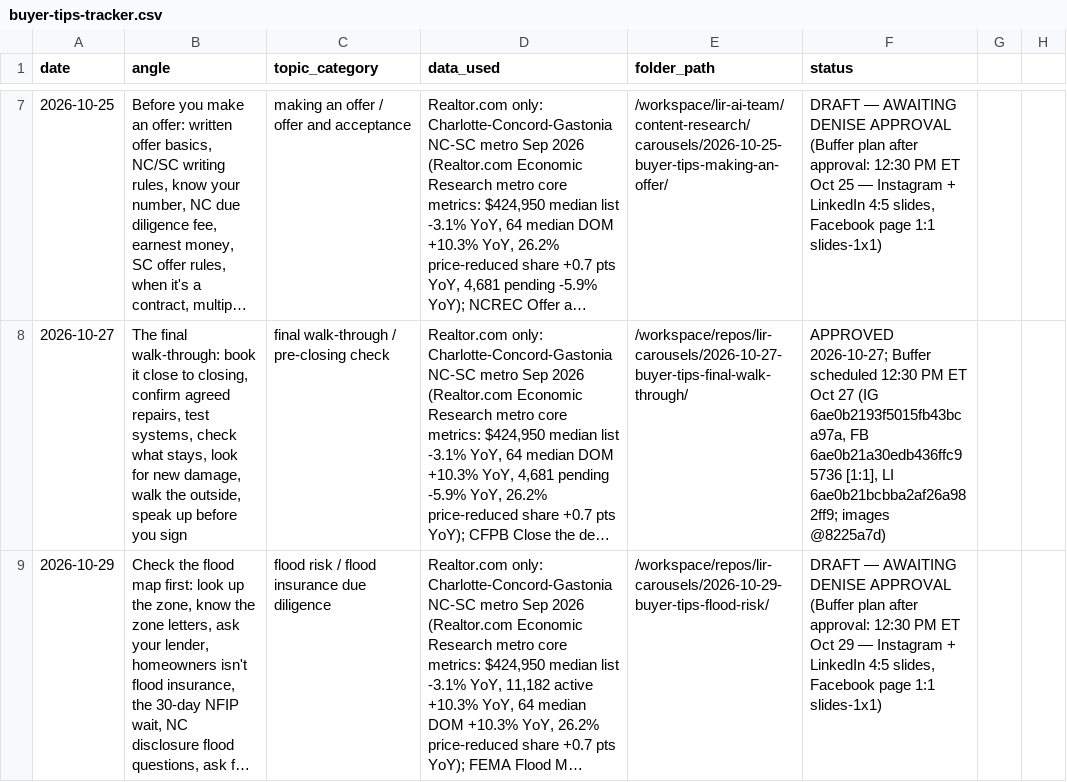
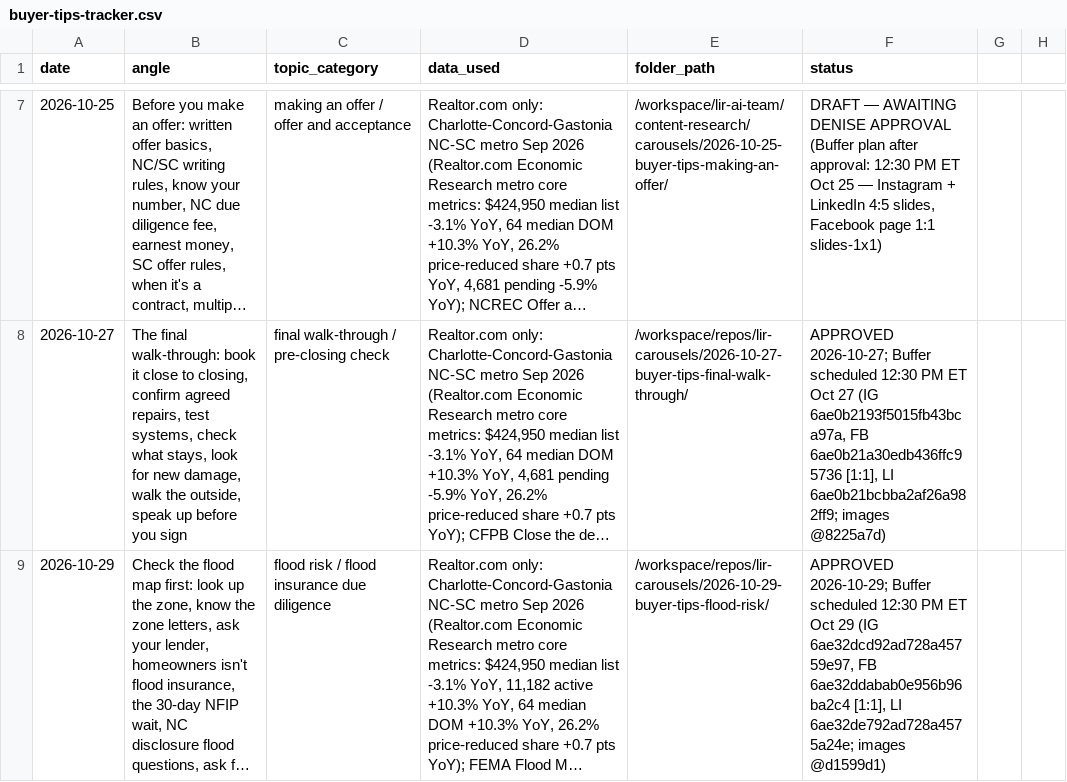
Before and after one commit to deniseGrok/lir-carousels, a CSV file: buyer-tips-tracker.csv, drawn as a sheet; only a part is shown, gaps mark what is left out; long unchanged cells end in …; the diff names each change by its address in the sheet, - before the commit and + after, or states it on an @@ line.

```diff
--- a/buyer-tips-tracker.csv
+++ b/buyer-tips-tracker.csv
-F9 (status): DRAFT — AWAITING DENISE APPROVAL (Buffer plan after approval: 12:30 PM ET Oct 29 — Instagram + LinkedIn 4:5 slides, Facebook page 1:1 slides-1x1)
+F9 (status): APPROVED 2026-10-29; Buffer scheduled 12:30 PM ET Oct 29 (IG 6ae32dcd92ad728a45759e97, FB 6ae32ddabab0e956b96ba2c4 [1:1], LI 6ae32de792ad728a4575a24e; images @d1599d1)
```
Also changed, not shown: neighborhood-spotlight-tracker.csv, new-construction-carousel-tracker.csv.
